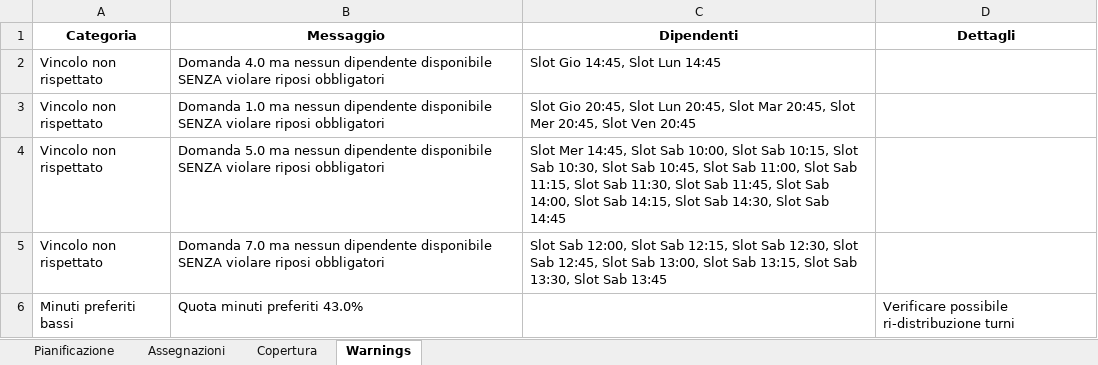
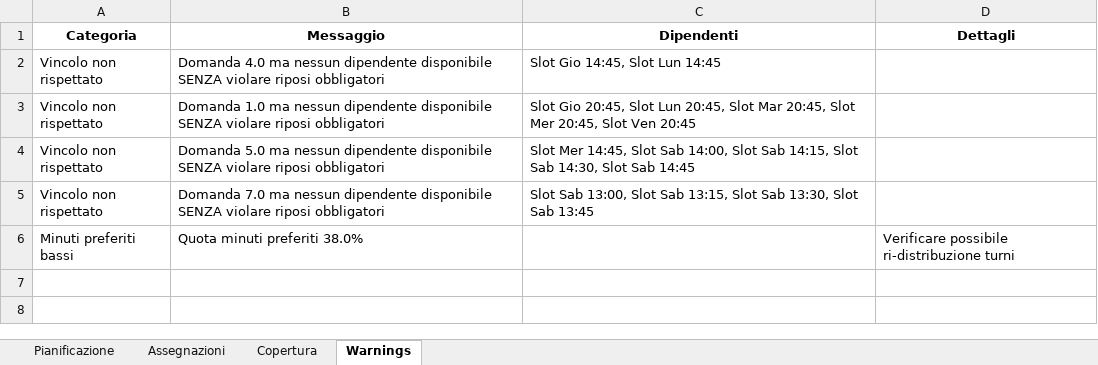
Before and after one commit to Willywillox/Wfm, an Excel workbook: newcmb46.xlsx, sheet Warnings, drawn as a sheet; values as stored, in another font and other column widths than the file's, no borders; the diff names each change by its address in the sheet, - before the commit and + after, or states it on an @@ line.

```diff
--- a/newcmb46.xlsx (sheet Warnings)
+++ b/newcmb46.xlsx (sheet Warnings)
-C4 (Dipendenti): …Slot Sab 10:00, Slot Sab 10:15, Slot Sab 10:30, Slot Sab 10:45, Slot Sab 11:00, Slot Sab 11:15, Slot Sab 11:30, Slot Sab 11:45, Slot Sab 14:00, Slot…
+C4 (Dipendenti): …Slot Sab 14:00, Slot…
-C5 (Dipendenti): Slot Sab 12:00, Slot Sab 12:15, Slot Sab 12:30, Slot Sab 12:45, Slot Sab 13:00, Slot…
+C5 (Dipendenti): Slot Sab 13:00, Slot…
-B6 (Messaggio): Quota minuti preferiti 43.0%
+B6 (Messaggio): Quota minuti preferiti 38.0%
```
Also changed, not shown: sheet Copertura, sheet Assegnazioni, sheet Pianificazione.
